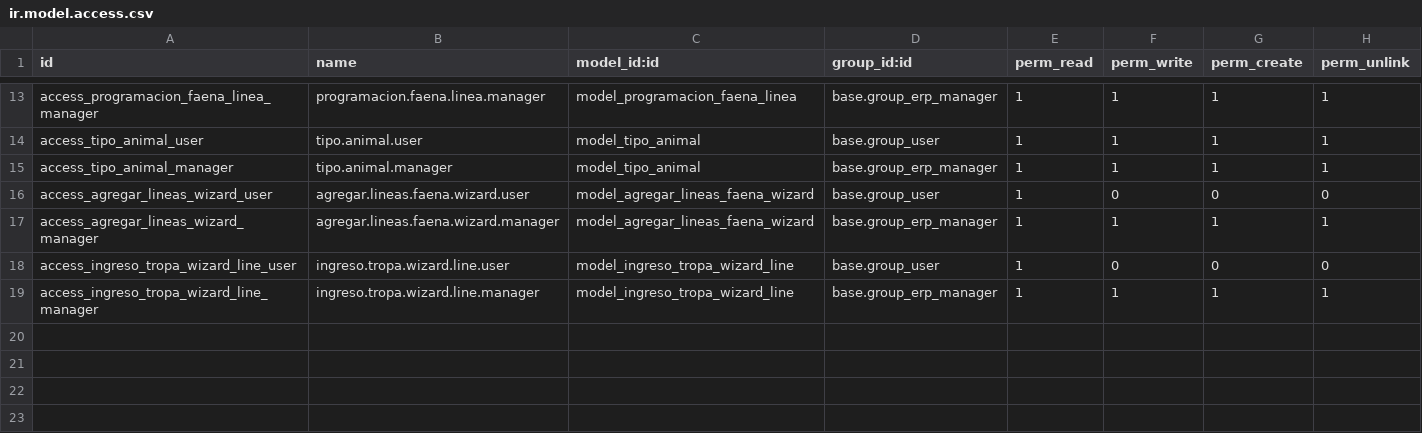
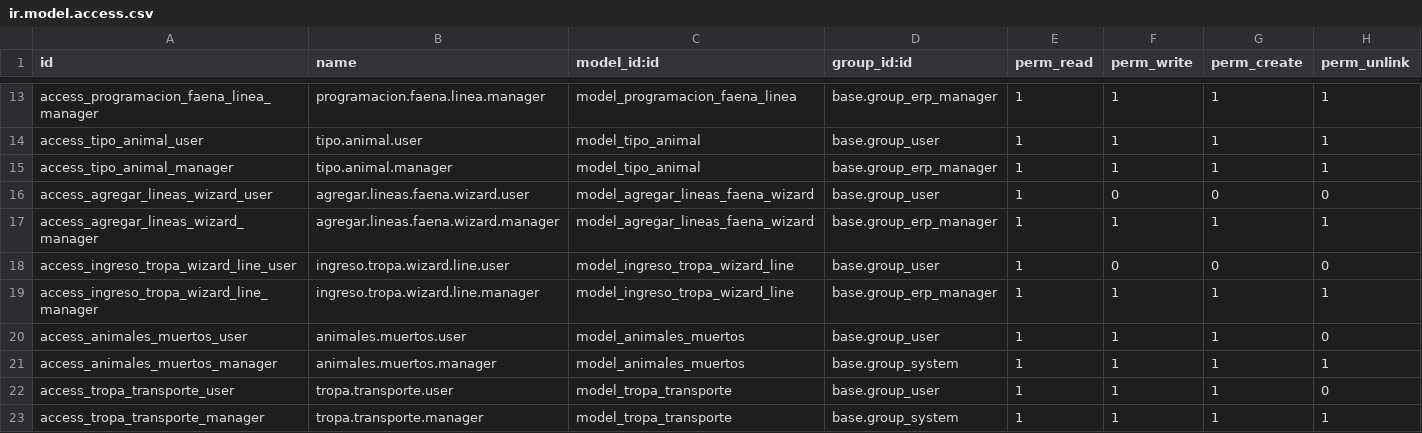
Before and after one commit to gonzalozelaya/ingreso_tropas, a CSV file: security/ir.model.access.csv, drawn as a sheet; only a part is shown, gaps mark what is left out.

```diff
--- a/security/ir.model.access.csv
+++ b/security/ir.model.access.csv
@@ -19 +19,5 @@ access_ingreso_tropa_wizard_line_user,ingreso.tropa.wizard.line.user,model_ingre
 access_ingreso_tropa_wizard_line_manager,ingreso.tropa.wizard.line.manager,model_ingreso_tropa_wizard_line,base.group_erp_manager,1,1,1,1
+access_animales_muertos_user,animales.muertos.user,model_animales_muertos,base.group_user,1,1,1,0
+access_animales_muertos_manager,animales.muertos.manager,model_animales_muertos,base.group_system,1,1,1,1
+access_tropa_transporte_user,tropa.transporte.user,model_tropa_transporte,base.group_user,1,1,1,0
+access_tropa_transporte_manager,tropa.transporte.manager,model_tropa_transporte,base.group_system,1,1,1,1
```
Also changed, not shown: 12 other files.
